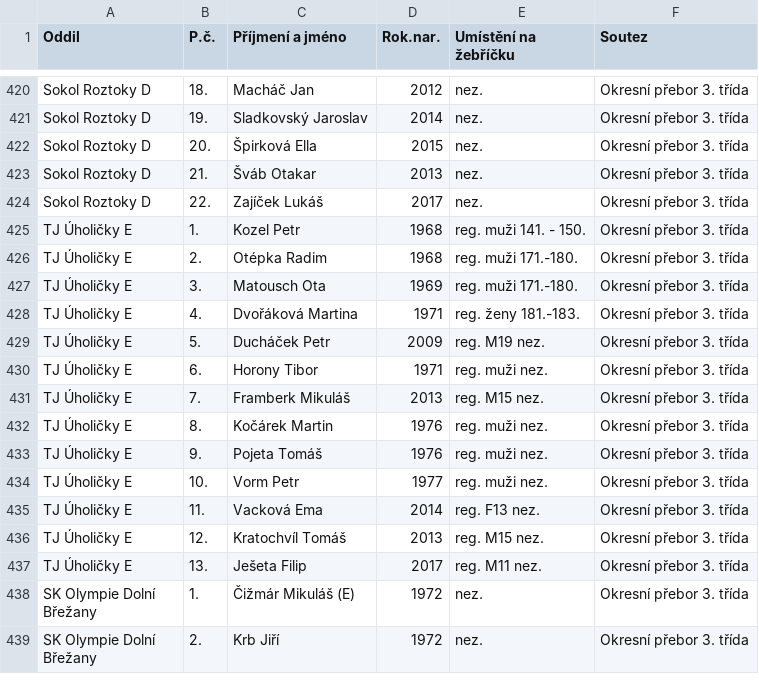
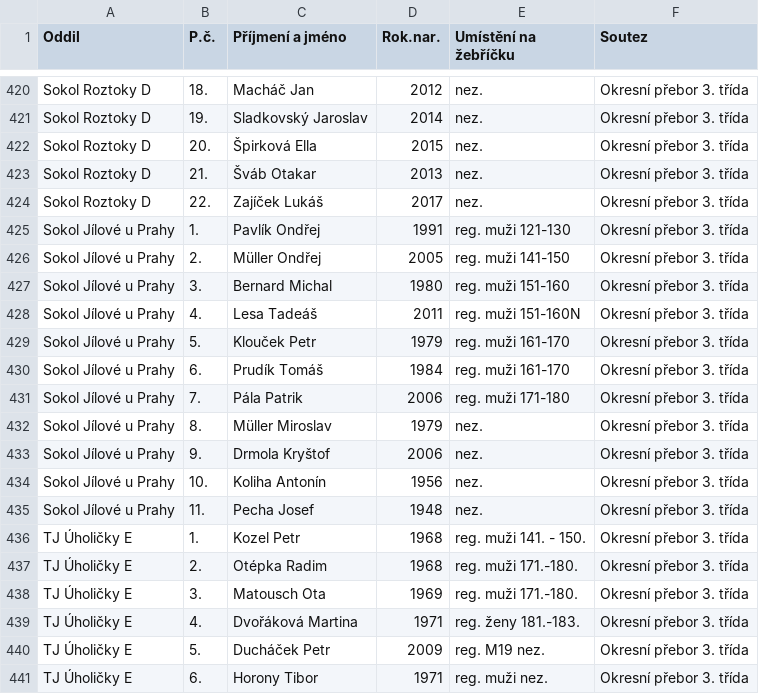
Before and after one commit to dvojtech/stis-soupisky, a CSV file: data/soupisky_420210_2026.csv, drawn as a sheet; only a part is shown, gaps mark what is left out; the shorter side is filled out with more unchanged rows.

```diff
--- a/data/soupisky_420210_2026.csv
+++ b/data/soupisky_420210_2026.csv
@@ -424,2 +424,13 @@ Sokol Roztoky D;21.;Šváb Otakar;2013;nez.;Okresní přebor 3. třída
 Sokol Roztoky D;22.;Zajíček Lukáš;2017;nez.;Okresní přebor 3. třída
+Sokol Jílové u Prahy;1.;Pavlík Ondřej;1991;reg. muži 121-130;Okresní přebor 3. třída
+Sokol Jílové u Prahy;2.;Müller Ondřej;2005;reg. muži 141-150;Okresní přebor 3. třída
+Sokol Jílové u Prahy;3.;Bernard Michal;1980;reg. muži 151-160;Okresní přebor 3. třída
+Sokol Jílové u Prahy;4.;Lesa Tadeáš;2011;reg. muži 151-160N;Okresní přebor 3. třída
+Sokol Jílové u Prahy;5.;Klouček Petr;1979;reg. muži 161-170;Okresní přebor 3. třída
+Sokol Jílové u Prahy;6.;Prudík Tomáš;1984;reg. muži 161-170;Okresní přebor 3. třída
+Sokol Jílové u Prahy;7.;Pála Patrik;2006;reg. muži 171-180;Okresní přebor 3. třída
+Sokol Jílové u Prahy;8.;Müller Miroslav;1979;nez.;Okresní přebor 3. třída
+Sokol Jílové u Prahy;9.;Drmola Kryštof;2006;nez.;Okresní přebor 3. třída
+Sokol Jílové u Prahy;10.;Koliha Antonín;1956;nez.;Okresní přebor 3. třída
+Sokol Jílové u Prahy;11.;Pecha Josef;1948;nez.;Okresní přebor 3. třída
 TJ Úholičky E;1.;Kozel Petr;1968;reg. muži 141. - 150.;Okresní přebor 3. třída
```
Also changed, not shown: data/soupisky_420103_2026.csv.
